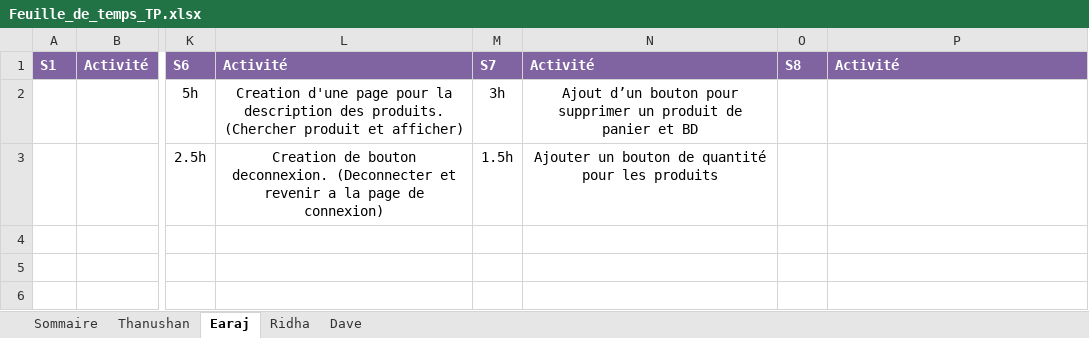
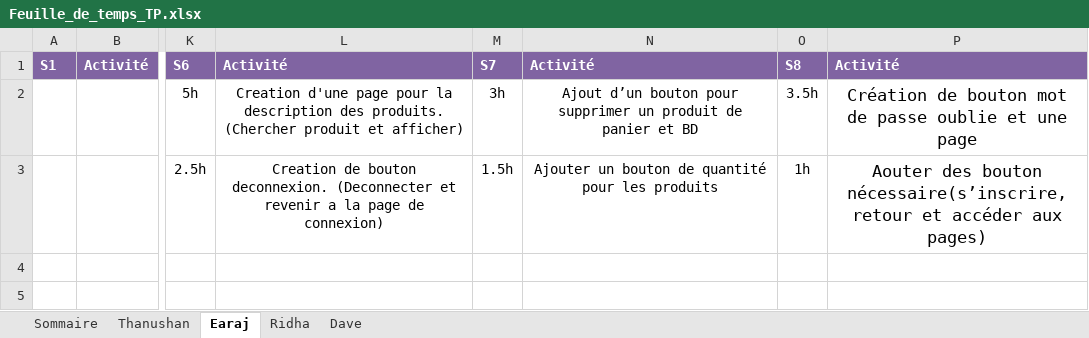
Before and after one commit to earaj/Tech2buy-webapp, an Excel workbook: Documents/Feuille_de_temps_TP.xlsx, sheet Earaj, drawn as a sheet; only a part is shown, gaps mark what is left out; values as stored, in another font and other column widths than the file's, no borders; the diff names each change by its address in the sheet, - before the commit and + after, or states it on an @@ line.

Commit message:
Update Feuille_de_temps_TP.xlsx

```diff
--- a/Documents/Feuille_de_temps_TP.xlsx (sheet Earaj)
+++ b/Documents/Feuille_de_temps_TP.xlsx (sheet Earaj)
-O2: (empty)
+O2: 3.5h
-P2: (empty)
+P2: Création de bouton mot de passe oublie et une page
-O3: (empty)
+O3: 1h
-P3: (empty)
+P3: Aouter des bouton nécessaire(s’inscrire, retour et accéder aux pages)
```
Also changed, not shown: sheet Sommaire.
